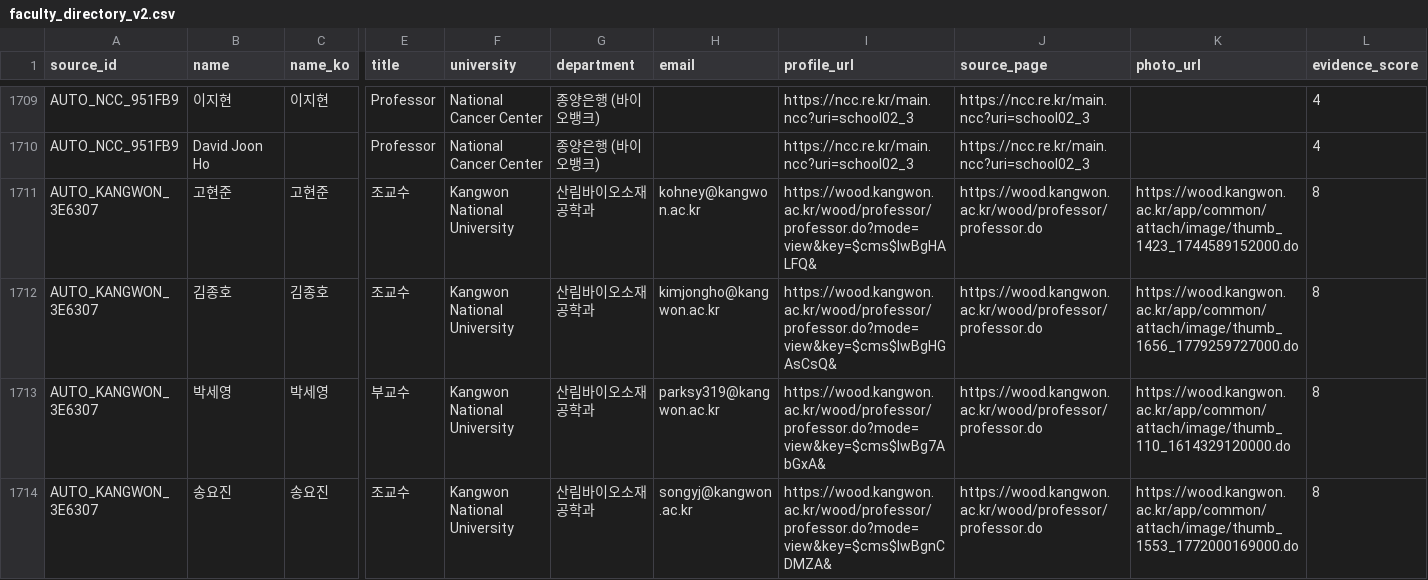
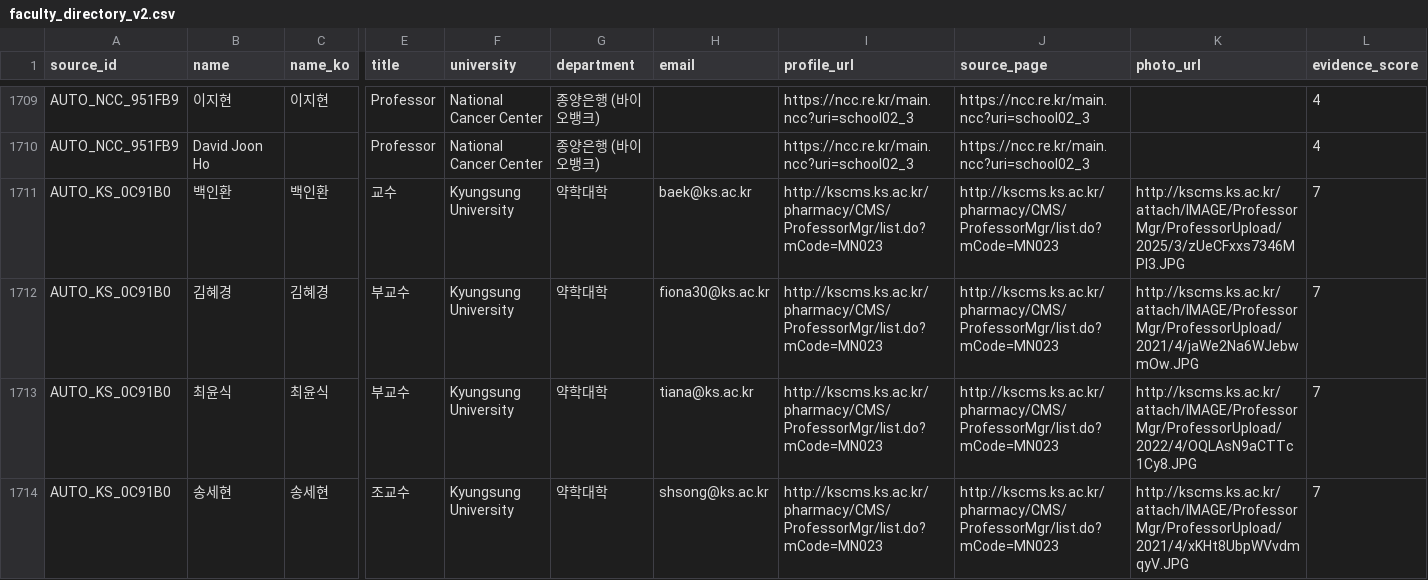
Before and after one commit to hyungjin1213-collab/about_bio, a CSV file: 0. korea bio map/output/faculty_directory_v2.csv, drawn as a sheet; only a part is shown, gaps mark what is left out; the shorter side is filled out with more unchanged rows; rows hold the shown columns only; the diff covers the shown part only; the diff names each change by its address in the sheet, - before the commit and + after, or states it on an @@ line.

```diff
--- a/0. korea bio map/output/faculty_directory_v2.csv
+++ b/0. korea bio map/output/faculty_directory_v2.csv
+row 1711: AUTO_KS_0C91B0 | 백인환 | 백인환 | 교수 | Kyungsung University | 약학대학 | baek@ks.ac.kr | http://kscms.ks.ac.kr/pharmacy/CMS/ProfessorMgr/list.do?mCode=MN023 | http://kscms.ks.ac.kr/pharmacy/CMS/ProfessorMgr/list.do?mCode=MN023 | http://kscms.ks.ac.kr/attach/IMAGE/ProfessorMgr/ProfessorUpload/2025/3/zUeCFxxs7346MPl3.JPG | 7
+row 1712: AUTO_KS_0C91B0 | 김혜경 | 김혜경 | 부교수 | Kyungsung University | 약학대학 | fiona30@ks.ac.kr | http://kscms.ks.ac.kr/pharmacy/CMS/ProfessorMgr/list.do?mCode=MN023 | http://kscms.ks.ac.kr/pharmacy/CMS/ProfessorMgr/list.do?mCode=MN023 | http://kscms.ks.ac.kr/attach/IMAGE/ProfessorMgr/ProfessorUpload/2021/4/jaWe2Na6WJebwmOw.JPG | 7
+row 1713: AUTO_KS_0C91B0 | 최윤식 | 최윤식 | 부교수 | Kyungsung University | 약학대학 | tiana@ks.ac.kr | http://kscms.ks.ac.kr/pharmacy/CMS/ProfessorMgr/list.do?mCode=MN023 | http://kscms.ks.ac.kr/pharmacy/CMS/ProfessorMgr/list.do?mCode=MN023 | http://kscms.ks.ac.kr/attach/IMAGE/ProfessorMgr/ProfessorUpload/2022/4/OQLAsN9aCTTc1Cy8.JPG | 7
+row 1714: AUTO_KS_0C91B0 | 송세현 | 송세현 | 조교수 | Kyungsung University | 약학대학 | shsong@ks.ac.kr | http://kscms.ks.ac.kr/pharmacy/CMS/ProfessorMgr/list.do?mCode=MN023 | http://kscms.ks.ac.kr/pharmacy/CMS/ProfessorMgr/list.do?mCode=MN023 | http://kscms.ks.ac.kr/attach/IMAGE/ProfessorMgr/ProfessorUpload/2021/4/xKHt8UbpWVvdmqyV.JPG | 7
```
Also changed, not shown: 3 added rows and 6 edited cells elsewhere in this file, 0. korea bio map/output/candidate_review.csv, 0. korea bio map/output/faculty_source_errors.csv, 19 other files.
